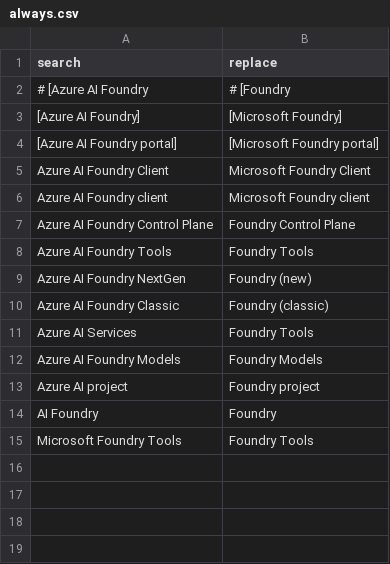
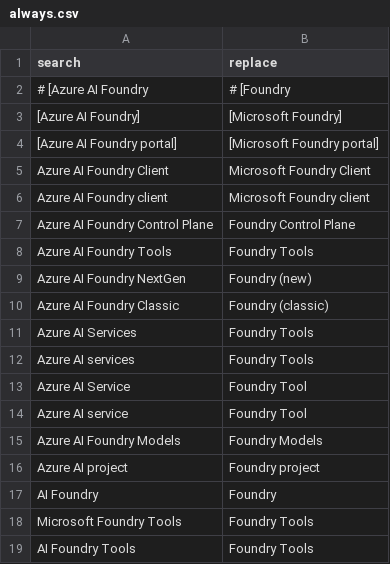
Before and after one commit to sdgilley/rebrand, a CSV file: patterns/always.csv, drawn as a sheet.

```diff
--- a/patterns/always.csv
+++ b/patterns/always.csv
@@ -11,2 +11,5 @@ Azure AI Foundry Classic,Foundry (classic)
 Azure AI Services,Foundry Tools
+Azure AI services,Foundry Tools
+Azure AI Service,Foundry Tool
+Azure AI service,Foundry Tool
 Azure AI Foundry Models,Foundry Models
@@ -15 +18,2 @@ AI Foundry,Foundry
 Microsoft Foundry Tools,Foundry Tools
+AI Foundry Tools,Foundry Tools
```
Also changed, not shown: patterns/never.csv, 1 other file.
